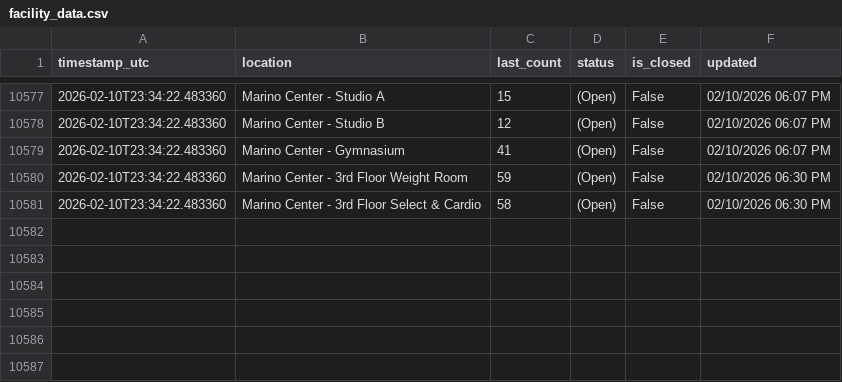
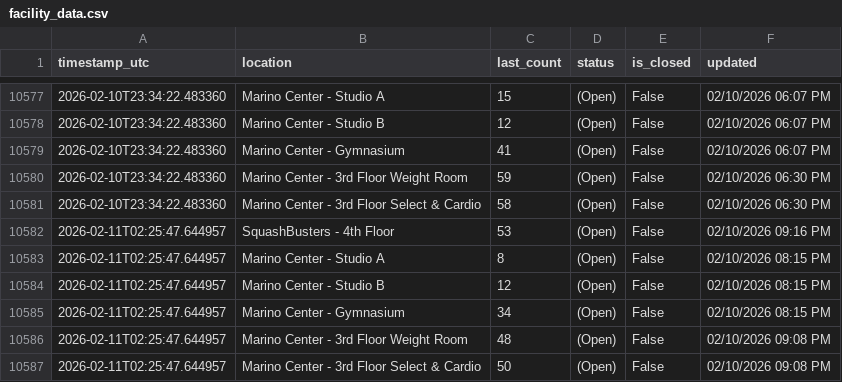
Before and after one commit to Anuttan/GymPulse-NEU, a CSV file: data/facility_data.csv, drawn as a sheet; only a part is shown, gaps mark what is left out.

Commit message:
Update facility data

```diff
--- a/data/facility_data.csv
+++ b/data/facility_data.csv
@@ -10581 +10581,7 @@ timestamp_utc,location,last_count,status,is_closed,updated
 2026-02-10T23:34:22.483360,Marino Center - 3rd Floor Select & Cardio,58,(Open),False,02/10/2026 06:30 PM
+2026-02-11T02:25:47.644957,SquashBusters - 4th Floor,53,(Open),False,02/10/2026 09:16 PM
+2026-02-11T02:25:47.644957,Marino Center - Studio A,8,(Open),False,02/10/2026 08:15 PM
+2026-02-11T02:25:47.644957,Marino Center - Studio B,12,(Open),False,02/10/2026 08:15 PM
+2026-02-11T02:25:47.644957,Marino Center - Gymnasium,34,(Open),False,02/10/2026 08:15 PM
+2026-02-11T02:25:47.644957,Marino Center - 3rd Floor Weight Room,48,(Open),False,02/10/2026 09:08 PM
+2026-02-11T02:25:47.644957,Marino Center - 3rd Floor Select & Cardio,50,(Open),False,02/10/2026 09:08 PM
```
Also changed, not shown: 1 other file.
